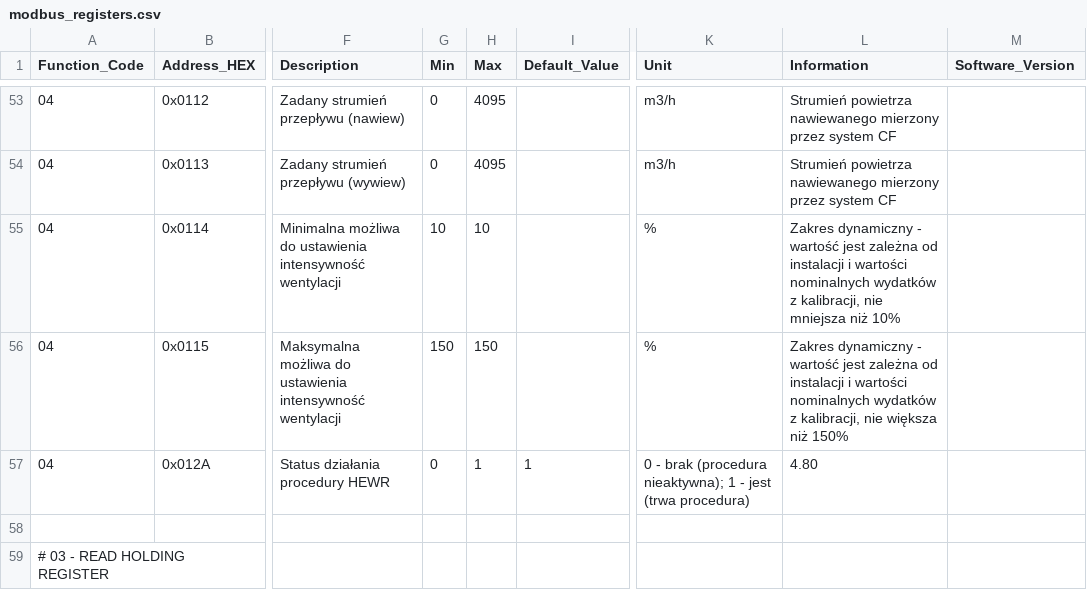
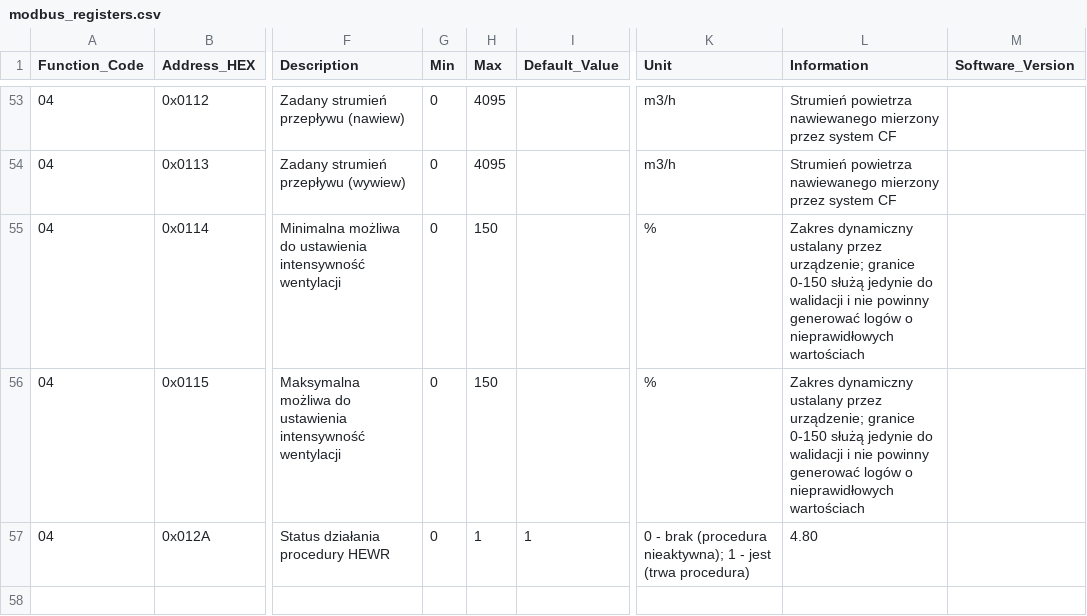
Before and after one commit to blakinio/thesslagreen, a CSV file: custom_components/thessla_green_modbus/data/modbus_registers.csv, drawn as a sheet; only a part is shown, gaps mark what is left out; the shorter side is filled out with more unchanged rows; the diff names each change by its address in the sheet, - before the commit and + after, or states it on an @@ line.

Commit message:
Adjust dynamic percentage limits

```diff
--- a/custom_components/thessla_green_modbus/data/modbus_registers.csv
+++ b/custom_components/thessla_green_modbus/data/modbus_registers.csv
-G55 (Min): 10
+G55 (Min): 0
-H55 (Max): 10
+H55 (Max): 150
-L55 (Information): Zakres dynamiczny - wartość jest zależna od instalacji i wartości nominalnych wydatków z kalibracji, nie mniejsza niż 10%
+L55 (Information): Zakres dynamiczny ustalany przez urządzenie; granice 0-150 służą jedynie do walidacji i nie powinny generować logów o nieprawidłowych wartościach
-G56 (Min): 150
+G56 (Min): 0
-L56 (Information): Zakres dynamiczny - wartość jest zależna od instalacji i wartości nominalnych wydatków z kalibracji, nie większa niż 150%
+L56 (Information): Zakres dynamiczny ustalany przez urządzenie; granice 0-150 służą jedynie do walidacji i nie powinny generować logów o nieprawidłowych wartościach
```
Also changed, not shown: 1 other file.
